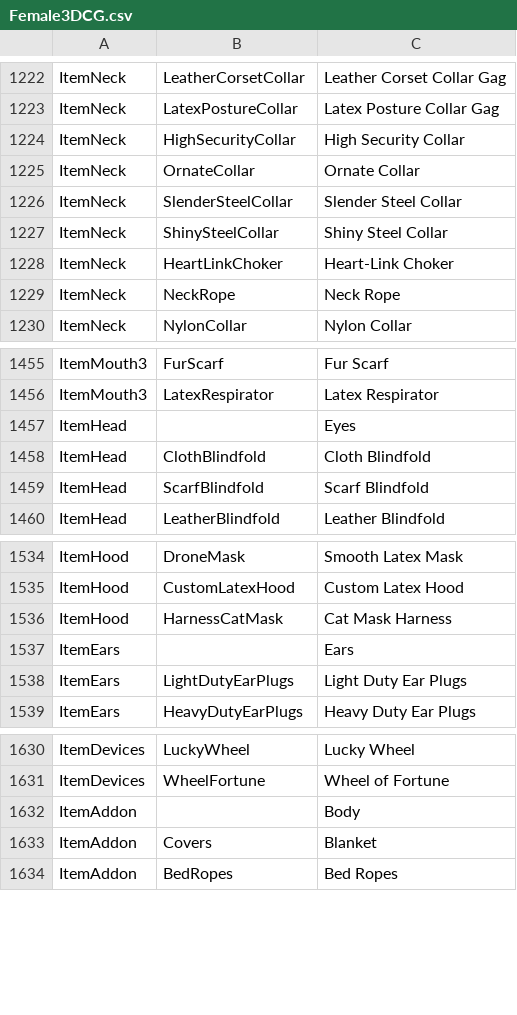
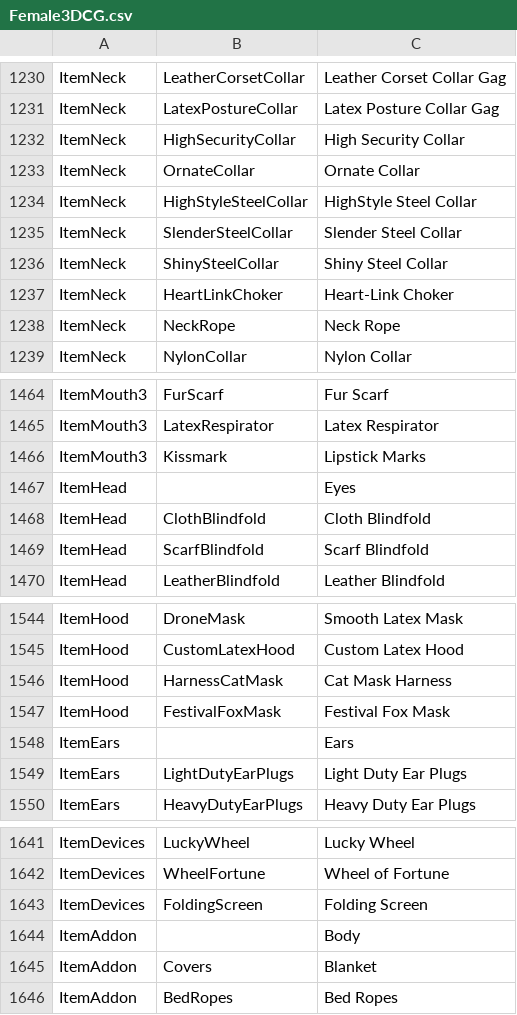
Before and after one commit to Dutchie322/bclub-tools, a CSV file: src/assets/Female3DCG.csv, drawn as a sheet; only a part is shown, gaps mark what is left out; the diff covers the shown part only; the diff names each change by its address in the sheet, - before the commit and + after, or states it on an @@ line.

```diff
--- a/src/assets/Female3DCG.csv
+++ b/src/assets/Female3DCG.csv
+row 1234: ItemNeck | HighStyleSteelCollar | HighStyle Steel Collar
+row 1466: ItemMouth3 | Kissmark | Lipstick Marks
+row 1547: ItemHood | FestivalFoxMask | Festival Fox Mask
+row 1643: ItemDevices | FoldingScreen | Folding Screen
```
Also changed, not shown: 12 added rows and 4 removed rows elsewhere in this file, src/assets/ActivityDictionary.csv, 2 other files.
